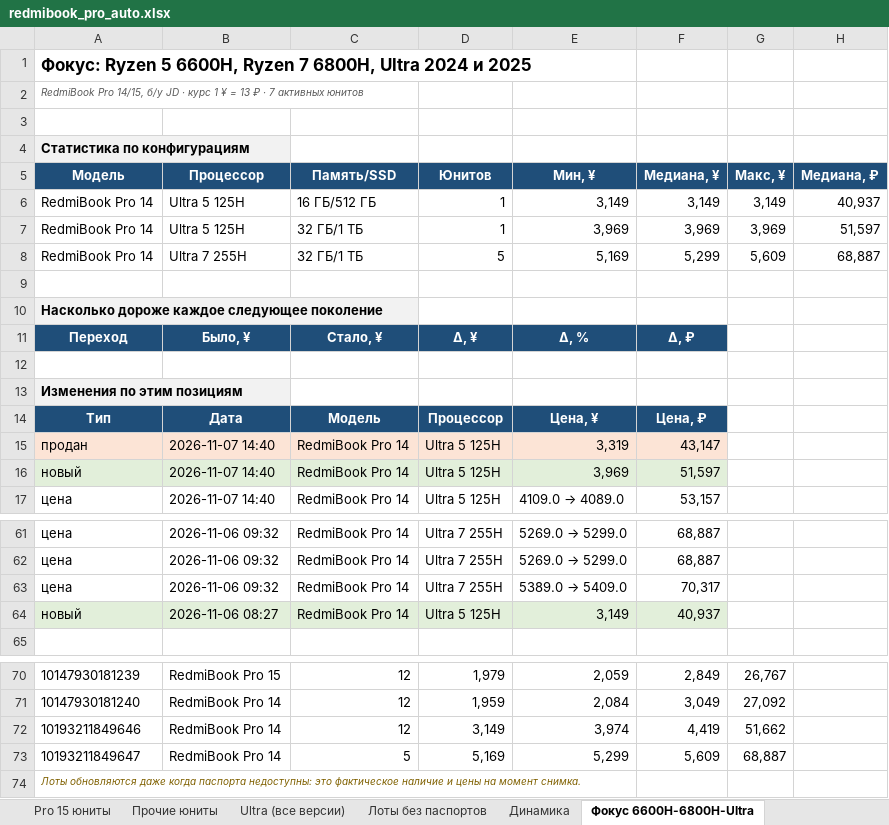
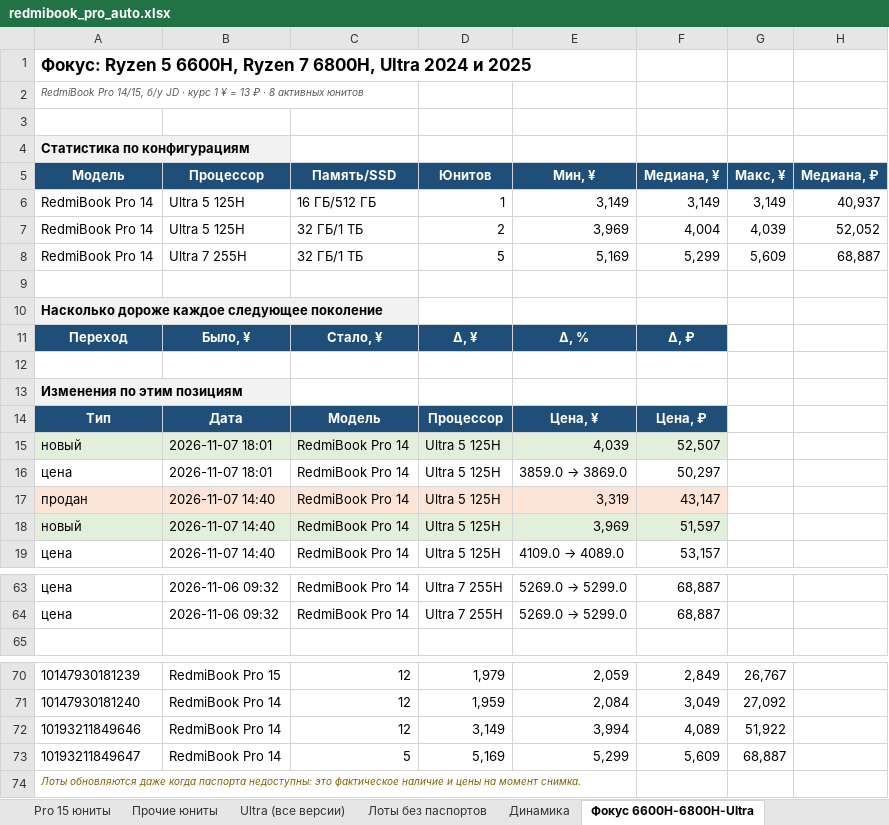
Before and after one commit to usmniko-spec/jd-laptops, an Excel workbook: redmibook_pro_auto.xlsx, sheet Фокус 6600H-6800H-Ultra, drawn as a sheet; only a part is shown, gaps mark what is left out; values as stored, in another font and other column widths than the file's, no borders; removed rows and columns are numbered as before the commit, all else as after; the diff names each change by its address in the sheet, - before the commit and + after, or states it on an @@ line.

```diff
--- a/redmibook_pro_auto.xlsx (sheet Фокус 6600H-6800H-Ultra)
+++ b/redmibook_pro_auto.xlsx (sheet Фокус 6600H-6800H-Ultra)
-A2 (Модель): …₽ · 7 активных юнитов
+A2 (Модель): …₽ · 8 активных юнитов
-D7 (Юнитов): 1
+D7 (Юнитов): 2
-F7 (Медиана, ¥): 3,969
+F7 (Медиана, ¥): 4,004
-G7 (Макс, ¥): 3,969
+G7 (Макс, ¥): 4,039
-H7 (Медиана, ₽): 51,597
+H7 (Медиана, ₽): 52,052
+row 15: новый | 2026-11-07 18:01 | RedmiBook Pro 14 | Ultra 5 125H | 4,039 | 52,507
+row 16: цена | 2026-11-07 18:01 | RedmiBook Pro 14 | Ultra 5 125H | 3859.0 → 3869.0 | 50,297
-row 63: цена | 2026-11-06 09:32 | RedmiBook Pro 14 | Ultra 7 255H | 5389.0 → 5409.0 | 70,317
-row 64: новый | 2026-11-06 08:27 | RedmiBook Pro 14 | Ultra 5 125H | 3,149 | 40,937
-E72 (Мин, ¥): 3,974
+E72 (Мин, ¥): 3,994
-F72 (Медиана, ¥): 4,419
+F72 (Медиана, ¥): 4,089
-G72 (Макс, ¥): 51,662
+G72 (Макс, ¥): 51,922
```
Also changed, not shown: sheet Движение все Pro, sheet Движение юнитов, sheet Динамика, sheet Pro 14 юниты, sheet Ultra (все версии), sheet Покрытие, 3 more sheets, 4 other files.
